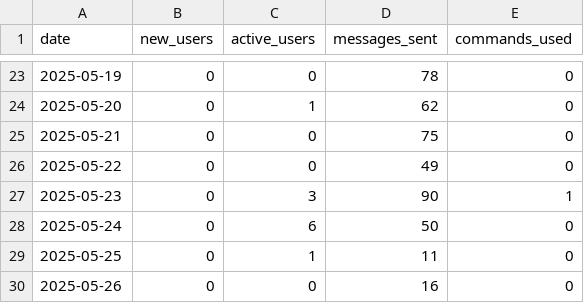
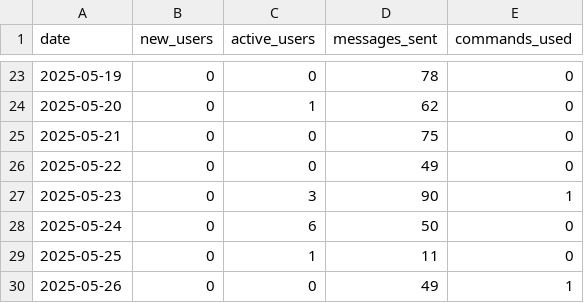
Before and after one commit to PabloMarzol/tele_algo, a CSV file: bot_data/analytics.csv, drawn as a sheet; only a part is shown, gaps mark what is left out.

```diff
--- a/bot_data/analytics.csv
+++ b/bot_data/analytics.csv
@@ -29,2 +29,2 @@ date,new_users,active_users,messages_sent,commands_used
 2025-05-25,0,1,11,0
-2025-05-26,0,0,16,0
+2025-05-26,0,0,49,1
```
Also changed, not shown: bot_data/users.csv, 7 other files.
